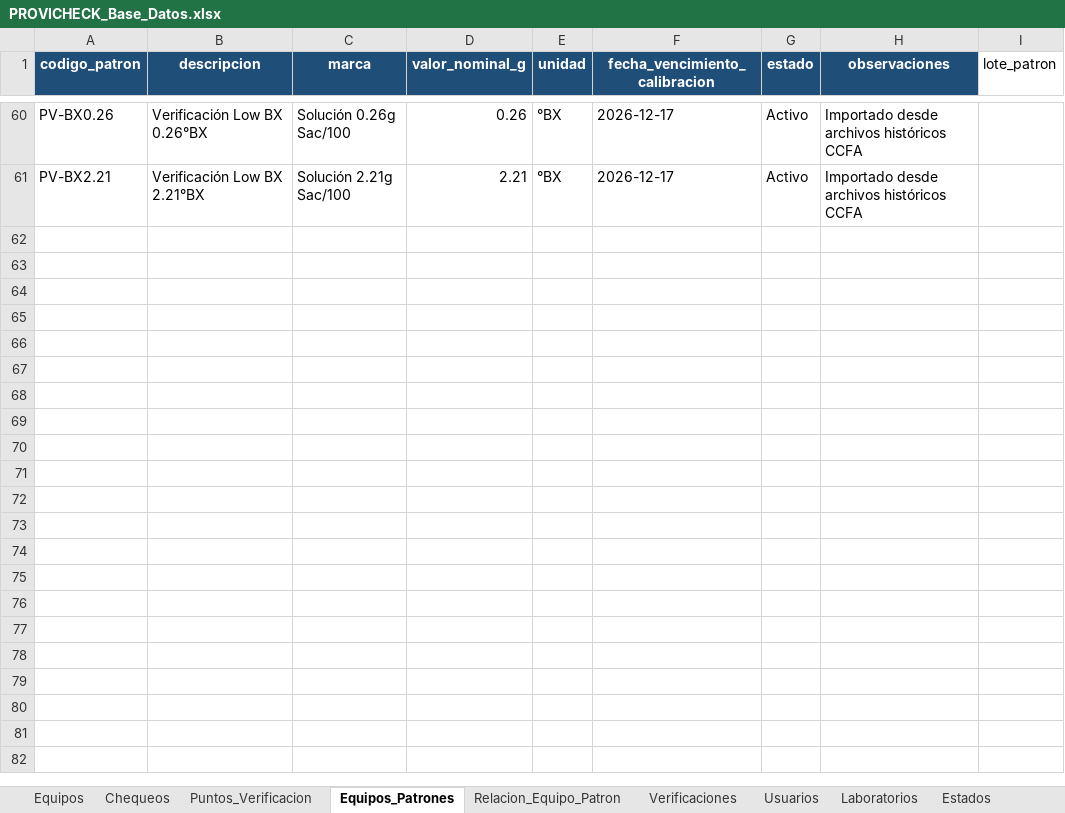
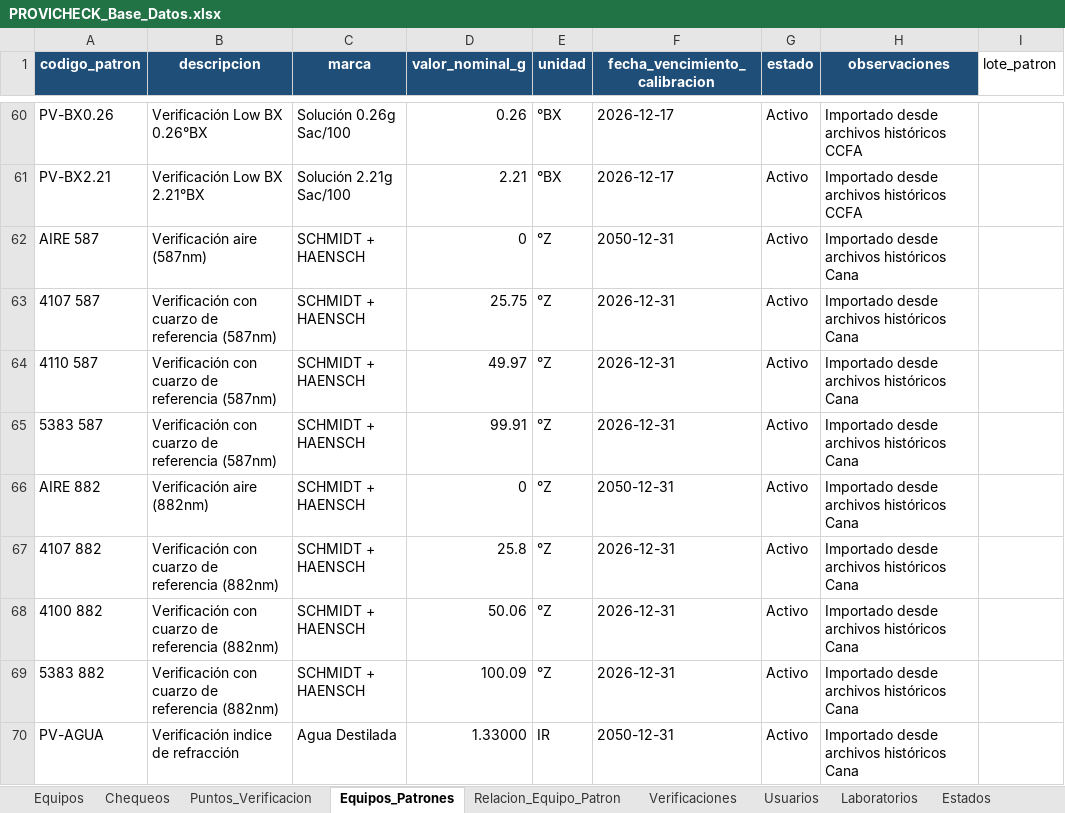
Before and after one commit to dfreyes0210/PROVICHECK-Enterprise, an Excel workbook: data/PROVICHECK_Base_Datos.xlsx, sheet Equipos_Patrones, drawn as a sheet; only a part is shown, gaps mark what is left out; values as stored, in another font and other column widths than the file's, no borders; table styles not drawn; the diff names each change by its address in the sheet, - before the commit and + after, or states it on an @@ line.

```diff
--- a/data/PROVICHECK_Base_Datos.xlsx (sheet Equipos_Patrones)
+++ b/data/PROVICHECK_Base_Datos.xlsx (sheet Equipos_Patrones)
+row 62: AIRE 587 | Verificación aire (587nm) | SCHMIDT + HAENSCH | 0 | °Z | 2050-12-31 | Activo | Importado desde archivos históricos Cana
+row 63: 4107 587 | Verificación con cuarzo de referencia (587nm) | SCHMIDT + HAENSCH | 25.75 | °Z | 2026-12-31 | Activo | Importado desde archivos históricos Cana
+row 64: 4110 587 | Verificación con cuarzo de referencia (587nm) | SCHMIDT + HAENSCH | 49.97 | °Z | 2026-12-31 | Activo | Importado desde archivos históricos Cana
+row 65: 5383 587 | Verificación con cuarzo de referencia (587nm) | SCHMIDT + HAENSCH | 99.91 | °Z | 2026-12-31 | Activo | Importado desde archivos históricos Cana
+row 66: AIRE 882 | Verificación aire (882nm) | SCHMIDT + HAENSCH | 0 | °Z | 2050-12-31 | Activo | Importado desde archivos históricos Cana
+row 67: 4107 882 | Verificación con cuarzo de referencia (882nm) | SCHMIDT + HAENSCH | 25.8 | °Z | 2026-12-31 | Activo | Importado desde archivos históricos Cana
+row 68: 4100 882 | Verificación con cuarzo de referencia (882nm) | SCHMIDT + HAENSCH | 50.06 | °Z | 2026-12-31 | Activo | Importado desde archivos históricos Cana
+row 69: 5383 882 | Verificación con cuarzo de referencia (882nm) | SCHMIDT + HAENSCH | 100.09 | °Z | 2026-12-31 | Activo | Importado desde archivos históricos Cana
+row 70: PV-AGUA | Verificación indice de refracción | Agua Destilada | 1.33000 | IR | 2050-12-31 | Activo | Importado desde archivos históricos Cana
```
Also changed, not shown: sheet Puntos_Verificacion, sheet Relacion_Equipo_Patron, sheet Equipos.
